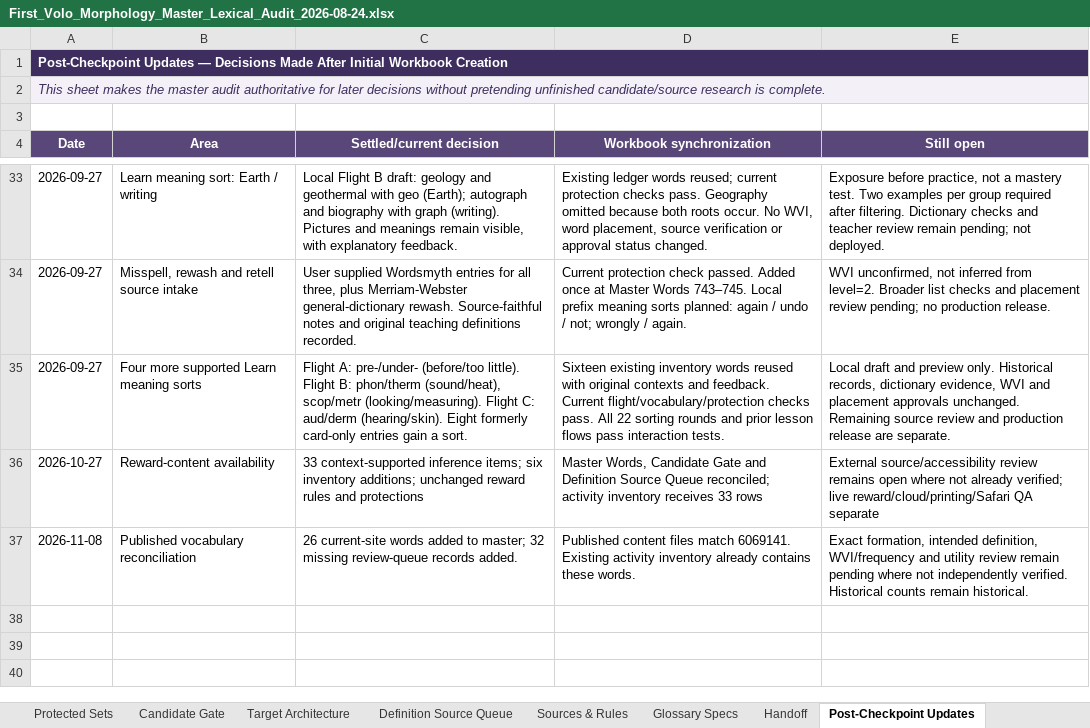
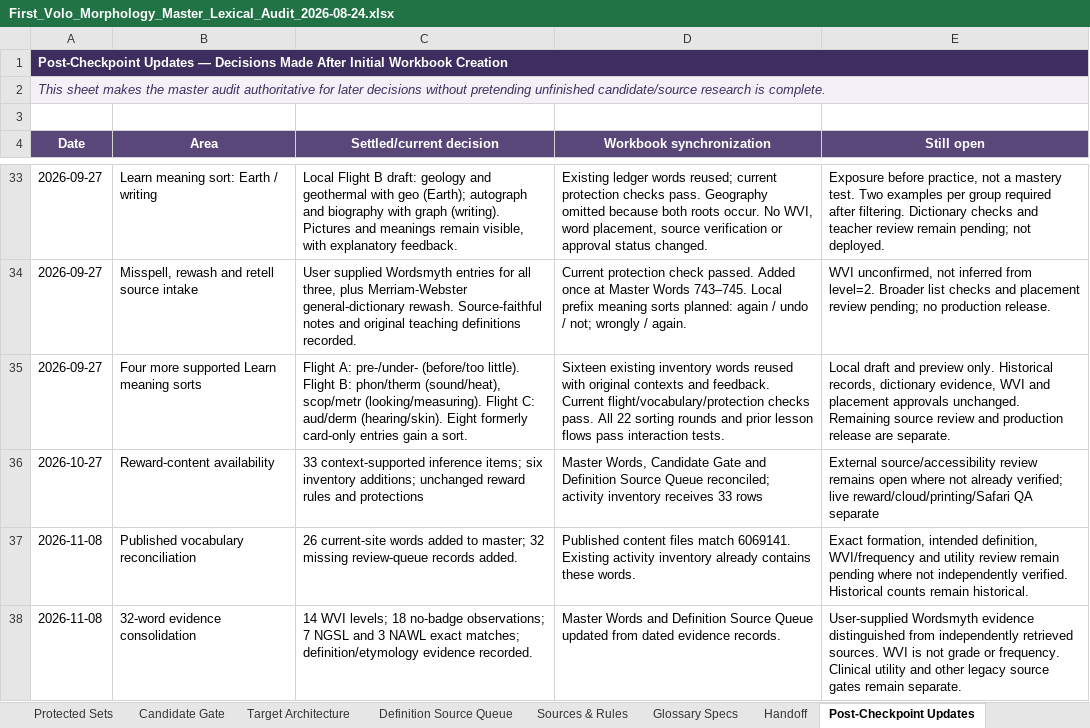
Before and after one commit to firstvololearning-ctrl/First-Volo-Morphology, an Excel workbook: audits/lexical/First_Volo_Morphology_Master_Lexical_Audit_2026-08-24.xlsx, sheet Post-Checkpoint Updates, drawn as a sheet; only a part is shown, gaps mark what is left out; values as stored, in another font and other column widths than the file's, no borders; the diff names each change by its address in the sheet, - before the commit and + after, or states it on an @@ line.

Commit message:
Guide Learn from word-part discovery to sorting and explaining meaning

```diff
--- a/audits/lexical/First_Volo_Morphology_Master_Lexical_Audit_2026-08-24.xlsx (sheet Post-Checkpoint Updates)
+++ b/audits/lexical/First_Volo_Morphology_Master_Lexical_Audit_2026-08-24.xlsx (sheet Post-Checkpoint Updates)
+row 38: 2026-11-08 | 32-word evidence consolidation | 14 WVI levels; 18 no-badge observations; 7 NGSL and 3 NAWL exact matches; definition/etymology evidence recorded. | Master Words and Definition Source Queue updated from dated evidence records. | User-supplied Wordsmyth evidence distinguished from independently retrieved sources. WVI is not grade or frequency. Clinical utility and other legacy source gates remain separate.
```
Also changed, not shown: sheet Master Words, sheet Definition Source Queue, 13 other files.
